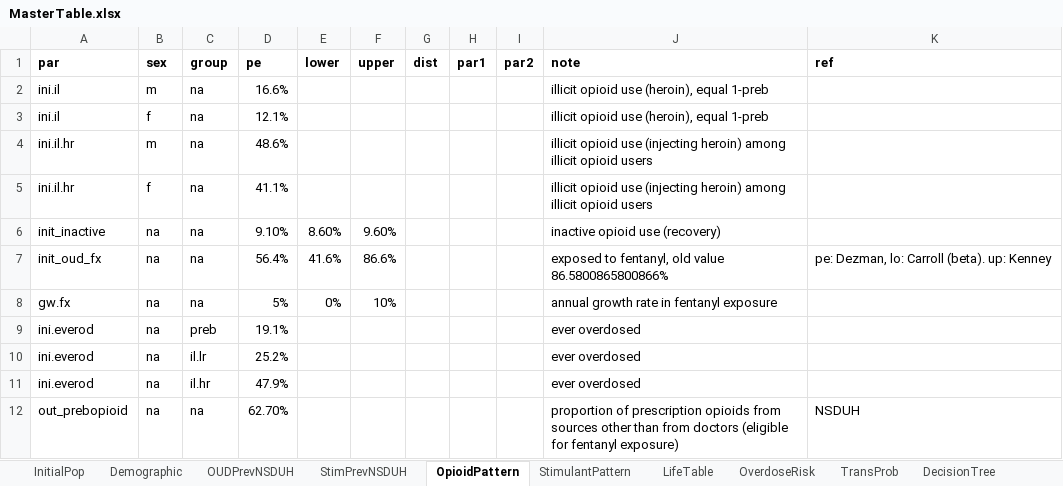
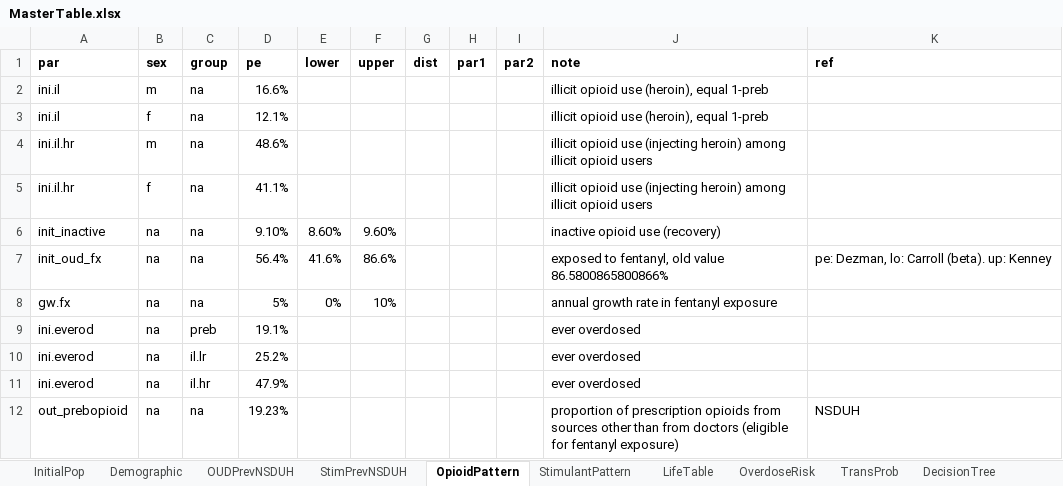
Before and after one commit to pph-collective/profound-model, an Excel workbook: Inputs/MasterTable.xlsx, sheet OpioidPattern, drawn as a sheet; values as stored, in another font and other column widths than the file's, no borders; the diff names each change by its address in the sheet, - before the commit and + after, or states it on an @@ line.

```diff
--- a/Inputs/MasterTable.xlsx (sheet OpioidPattern)
+++ b/Inputs/MasterTable.xlsx (sheet OpioidPattern)
-D12 (pe): 62.70%
+D12 (pe): 19.23%
```
Also changed, not shown: 1 other file.
